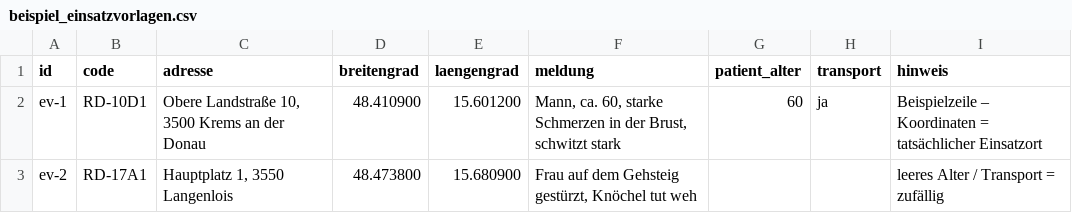
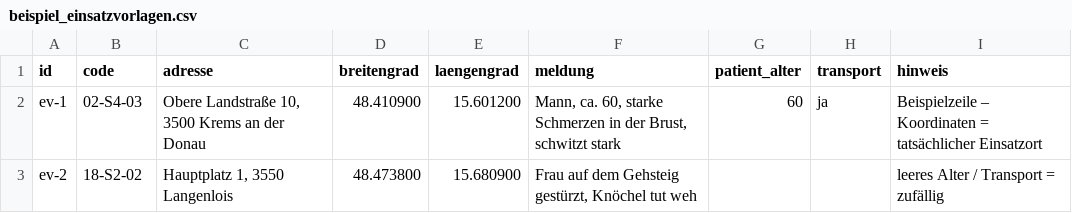
Before and after one commit to PHolzreiter/leitwerk, a CSV file: data/beispiele/beispiel_einsatzvorlagen.csv, drawn as a sheet.

```diff
--- a/data/beispiele/beispiel_einsatzvorlagen.csv
+++ b/data/beispiele/beispiel_einsatzvorlagen.csv
@@ -1,3 +1,3 @@
 id;code;adresse;breitengrad;laengengrad;meldung;patient_alter;transport;hinweis
-ev-1;RD-10D1;Obere Landstraße 10, 3500 Krems an der Donau;48.410900;15.601200;Mann, ca. 60, starke Schmerzen in der Brust, schwitzt stark;60;ja;Beispielzeile – Koordinaten = tatsächlicher Einsatzort
-ev-2;RD-17A1;Hauptplatz 1, 3550 Langenlois;48.473800;15.680900;Frau auf dem Gehsteig gestürzt, Knöchel tut weh;;;leeres Alter / Transport = zufällig
+ev-1;02-S4-03;Obere Landstraße 10, 3500 Krems an der Donau;48.410900;15.601200;Mann, ca. 60, starke Schmerzen in der Brust, schwitzt stark;60;ja;Beispielzeile – Koordinaten = tatsächlicher Einsatzort
+ev-2;18-S2-02;Hauptplatz 1, 3550 Langenlois;48.473800;15.680900;Frau auf dem Gehsteig gestürzt, Knöchel tut weh;;;leeres Alter / Transport = zufällig
```
Also changed, not shown: data/default/einsatzstufen.csv, 27 other files.
